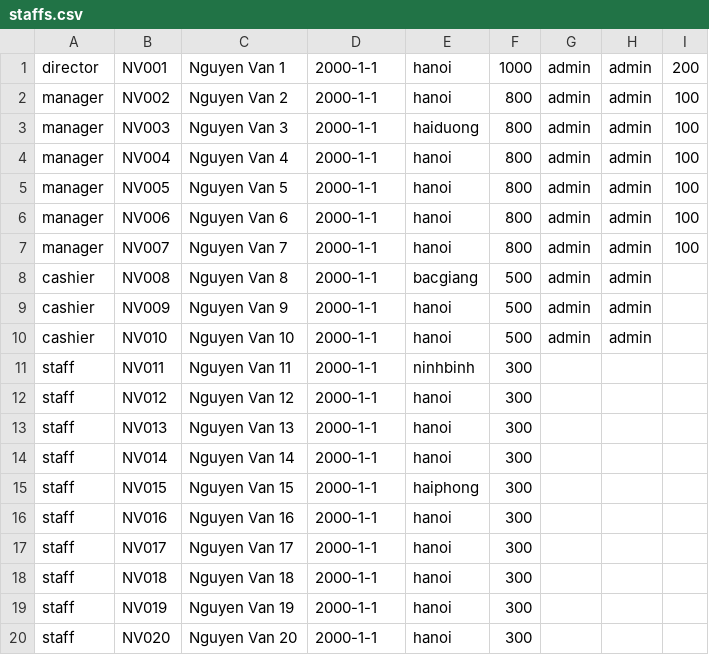
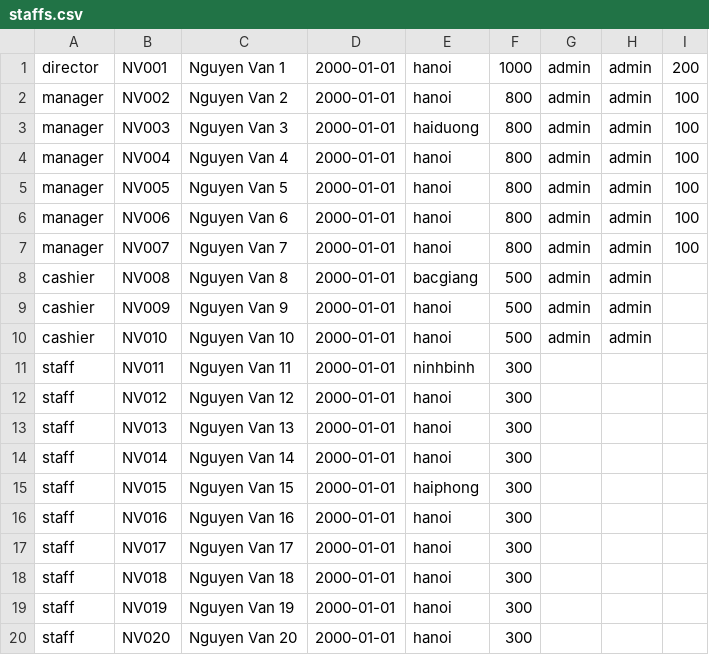
Before and after one commit to oopvb2k36/mediaOne, a CSV file: staffs.csv, drawn as a sheet.

```diff
--- a/staffs.csv
+++ b/staffs.csv
@@ -1,20 +1,20 @@
-director,NV001,Nguyen Van 1,2000-1-1,hanoi,1000,admin,admin,200
-manager,NV002,Nguyen Van 2,2000-1-1,hanoi,800,admin,admin,100
-manager,NV003,Nguyen Van 3,2000-1-1,haiduong,800,admin,admin,100
-manager,NV004,Nguyen Van 4,2000-1-1,hanoi,800,admin,admin,100
-manager,NV005,Nguyen Van 5,2000-1-1,hanoi,800,admin,admin,100
-manager,NV006,Nguyen Van 6,2000-1-1,hanoi,800,admin,admin,100
-manager,NV007,Nguyen Van 7,2000-1-1,hanoi,800,admin,admin,100
-cashier,NV008,Nguyen Van 8,2000-1-1,bacgiang,500,admin,admin,
-cashier,NV009,Nguyen Van 9,2000-1-1,hanoi,500,admin,admin,
-cashier,NV010,Nguyen Van 10,2000-1-1,hanoi,500,admin,admin,
-staff,NV011,Nguyen Van 11,2000-1-1,ninhbinh,300,,,
-staff,NV012,Nguyen Van 12,2000-1-1,hanoi,300,,,
-staff,NV013,Nguyen Van 13,2000-1-1,hanoi,300,,,
-staff,NV014,Nguyen Van 14,2000-1-1,hanoi,300,,,
-staff,NV015,Nguyen Van 15,2000-1-1,haiphong,300,,,
-staff,NV016,Nguyen Van 16,2000-1-1,hanoi,300,,,
-staff,NV017,Nguyen Van 17,2000-1-1,hanoi,300,,,
-staff,NV018,Nguyen Van 18,2000-1-1,hanoi,300,,,
-staff,NV019,Nguyen Van 19,2000-1-1,hanoi,300,,,
-staff,NV020,Nguyen Van 20,2000-1-1,hanoi,300,,,
+director,NV001,Nguyen Van 1,2000-01-01,hanoi,1000,admin,admin,200
+manager,NV002,Nguyen Van 2,2000-01-01,hanoi,800,admin,admin,100
+manager,NV003,Nguyen Van 3,2000-01-01,haiduong,800,admin,admin,100
+manager,NV004,Nguyen Van 4,2000-01-01,hanoi,800,admin,admin,100
+manager,NV005,Nguyen Van 5,2000-01-01,hanoi,800,admin,admin,100
+manager,NV006,Nguyen Van 6,2000-01-01,hanoi,800,admin,admin,100
+manager,NV007,Nguyen Van 7,2000-01-01,hanoi,800,admin,admin,100
+cashier,NV008,Nguyen Van 8,2000-01-01,bacgiang,500,admin,admin,
+cashier,NV009,Nguyen Van 9,2000-01-01,hanoi,500,admin,admin,
+cashier,NV010,Nguyen Van 10,2000-01-01,hanoi,500,admin,admin,
+staff,NV011,Nguyen Van 11,2000-01-01,ninhbinh,300,,,
+staff,NV012,Nguyen Van 12,2000-01-01,hanoi,300,,,
+staff,NV013,Nguyen Van 13,2000-01-01,hanoi,300,,,
+staff,NV014,Nguyen Van 14,2000-01-01,hanoi,300,,,
+staff,NV015,Nguyen Van 15,2000-01-01,haiphong,300,,,
+staff,NV016,Nguyen Van 16,2000-01-01,hanoi,300,,,
+staff,NV017,Nguyen Van 17,2000-01-01,hanoi,300,,,
+staff,NV018,Nguyen Van 18,2000-01-01,hanoi,300,,,
+staff,NV019,Nguyen Van 19,2000-01-01,hanoi,300,,,
+staff,NV020,Nguyen Van 20,2000-01-01,hanoi,300,,,
```
Also changed, not shown: products.csv, 1 other file.
